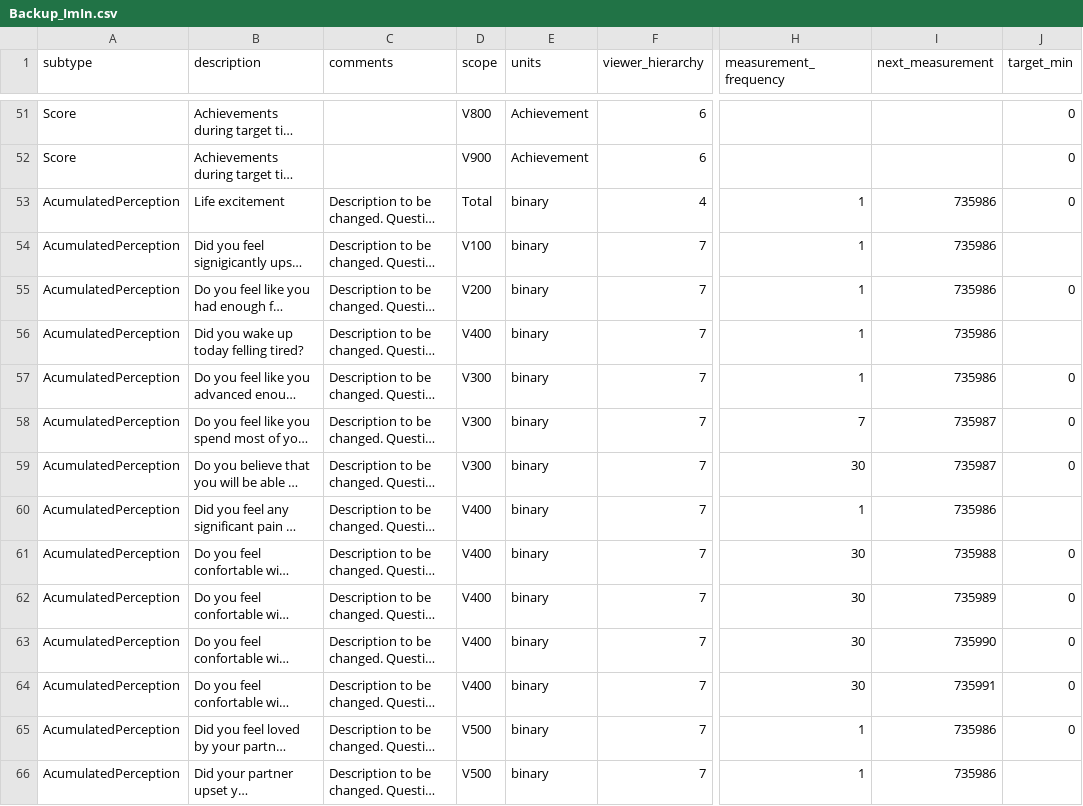
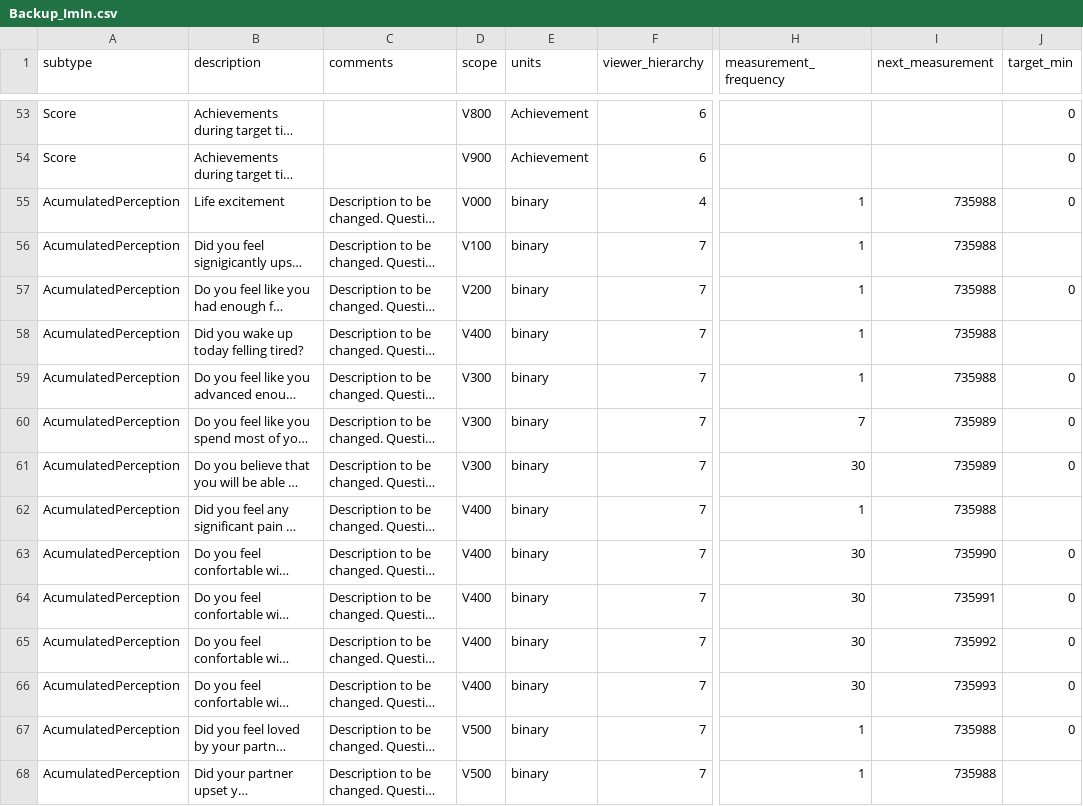
Before and after one commit to amigabledave/kasware100, a CSV file: csv_files/Backup_ImIn.csv, drawn as a sheet; only a part is shown, gaps mark what is left out; long unchanged cells end in …; addresses are those after the commit; the diff covers the shown part only; the diff names each change by its address in the sheet, - before the commit and + after, or states it on an @@ line.

```diff
--- a/csv_files/Backup_ImIn.csv
+++ b/csv_files/Backup_ImIn.csv
-D55 (scope): Total
+D55 (scope): V000
-I55:I59 (next_measurement): 735986
+I55:I59 (next_measurement): 735988
-I60:I61 (next_measurement): 735987
+I60:I61 (next_measurement): 735989
-I62 (next_measurement): 735986
+I62 (next_measurement): 735988
-I63 (next_measurement): 735988
+I63 (next_measurement): 735990
-I64 (next_measurement): 735989
+I64 (next_measurement): 735991
-I65 (next_measurement): 735990
+I65 (next_measurement): 735992
-I66 (next_measurement): 735991
+I66 (next_measurement): 735993
-I67:I68 (next_measurement): 735986
+I67:I68 (next_measurement): 735988
```
Also changed, not shown: 2 added rows, 1 moved row and 21 edited cells elsewhere in this file, 5 other files.
